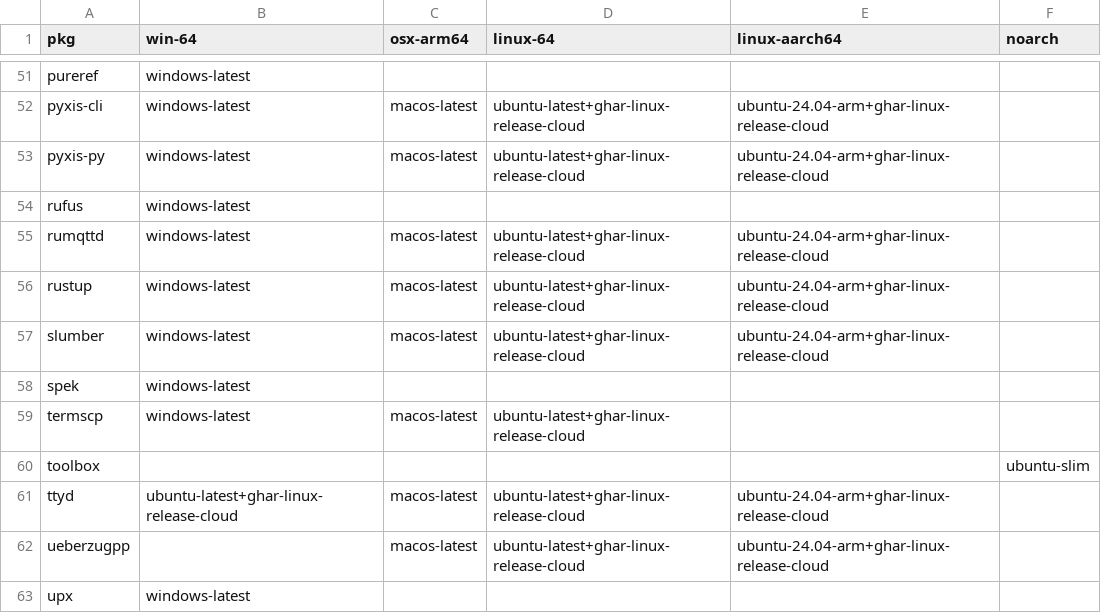
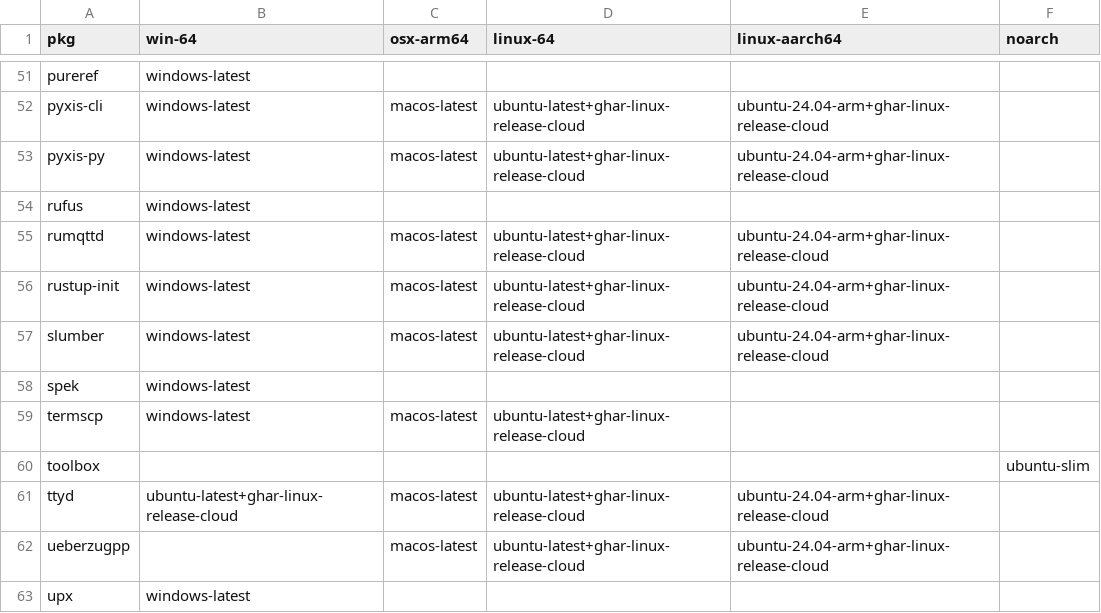
Before and after one commit to Glatzel/demon-forge, a CSV file: packages.csv, drawn as a sheet; only a part is shown, gaps mark what is left out.

```diff
--- a/packages.csv
+++ b/packages.csv
@@ -55,3 +55,3 @@ rufus,windows-latest,,,,
 rumqttd,windows-latest,macos-latest,ubuntu-latest+ghar-linux-release-cloud,ubuntu-24.04-arm+ghar-linux-release-cloud,
-rustup,windows-latest,macos-latest,ubuntu-latest+ghar-linux-release-cloud,ubuntu-24.04-arm+ghar-linux-release-cloud,
+rustup-init,windows-latest,macos-latest,ubuntu-latest+ghar-linux-release-cloud,ubuntu-24.04-arm+ghar-linux-release-cloud,
 slumber,windows-latest,macos-latest,ubuntu-latest+ghar-linux-release-cloud,ubuntu-24.04-arm+ghar-linux-release-cloud,
```
Also changed, not shown: 4 other files.
